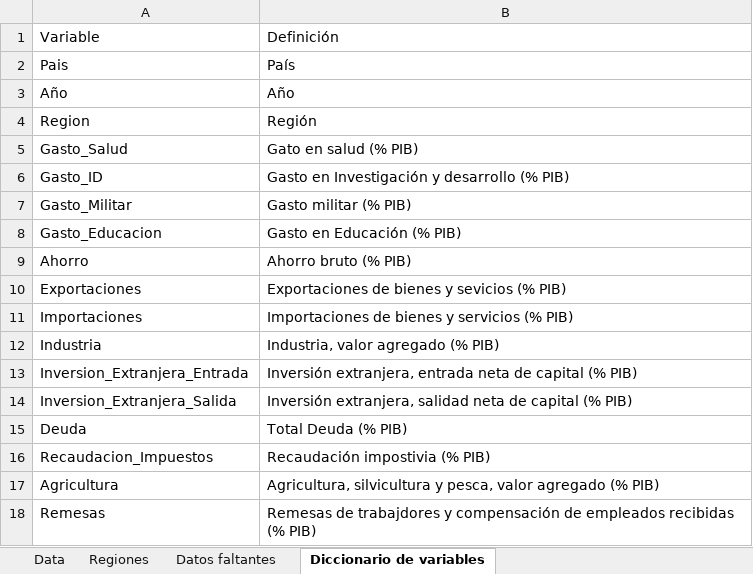
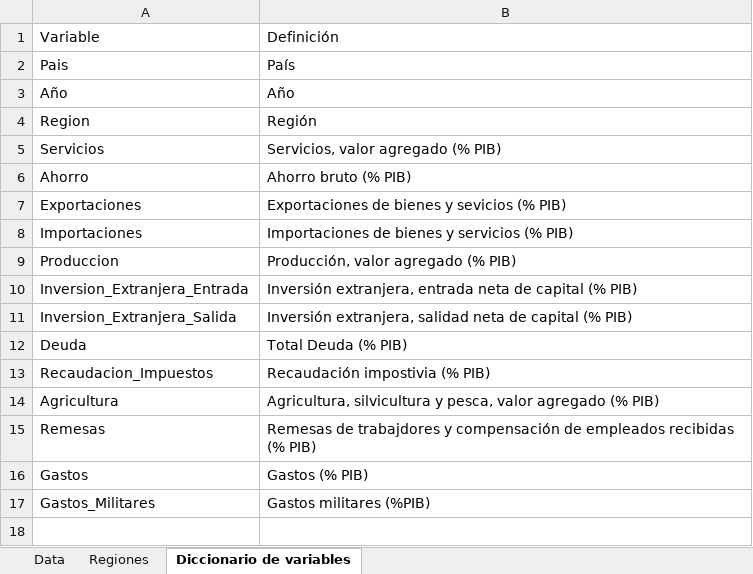
Before and after one commit to shaka03/tdbd, an Excel workbook: Taller_4/Datos.xlsx, sheet Diccionario de variables, drawn as a sheet; values as stored, in another font and other column widths than the file's, no borders; removed rows and columns are numbered as before the commit, all else as after; the diff names each change by its address in the sheet, - before the commit and + after, or states it on an @@ line.

```diff
--- a/Taller_4/Datos.xlsx (sheet Diccionario de variables)
+++ b/Taller_4/Datos.xlsx (sheet Diccionario de variables)
-sheet tab: Datos faltantes
-row 5: Gasto_Salud | Gato en salud (% PIB)
-row 6: Gasto_ID | Gasto en Investigación y desarrollo (% PIB)
-row 7: Gasto_Militar | Gasto militar (% PIB)
-row 8: Gasto_Educacion | Gasto en Educación (% PIB)
+row 5: Servicios | Servicios, valor agregado (% PIB)
-row 12: Industria | Industria, valor agregado (% PIB)
+row 9: Produccion | Producción, valor agregado (% PIB)
+row 16: Gastos | Gastos (% PIB)
+row 17: Gastos_Militares | Gastos militares (%PIB)
```
Also changed, not shown: sheet Data, sheet Regiones, 14 other files.
